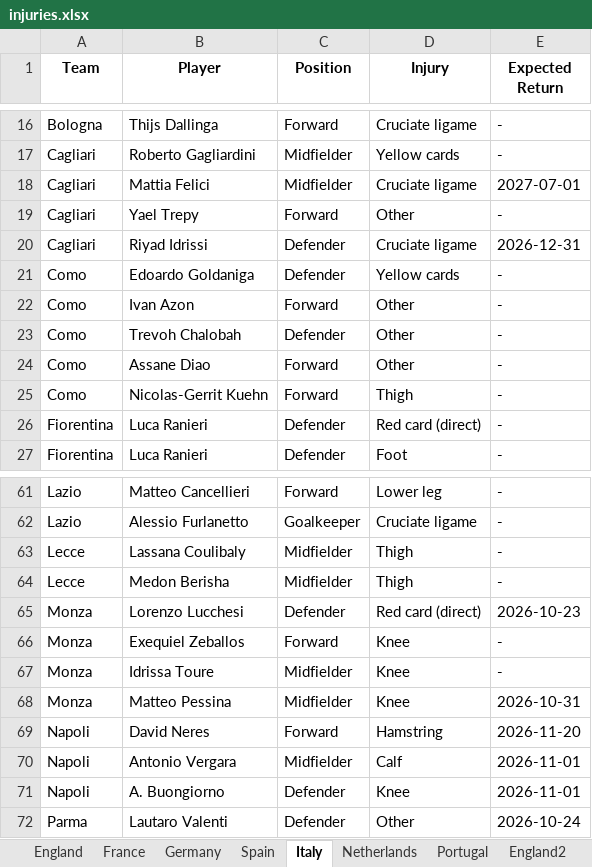
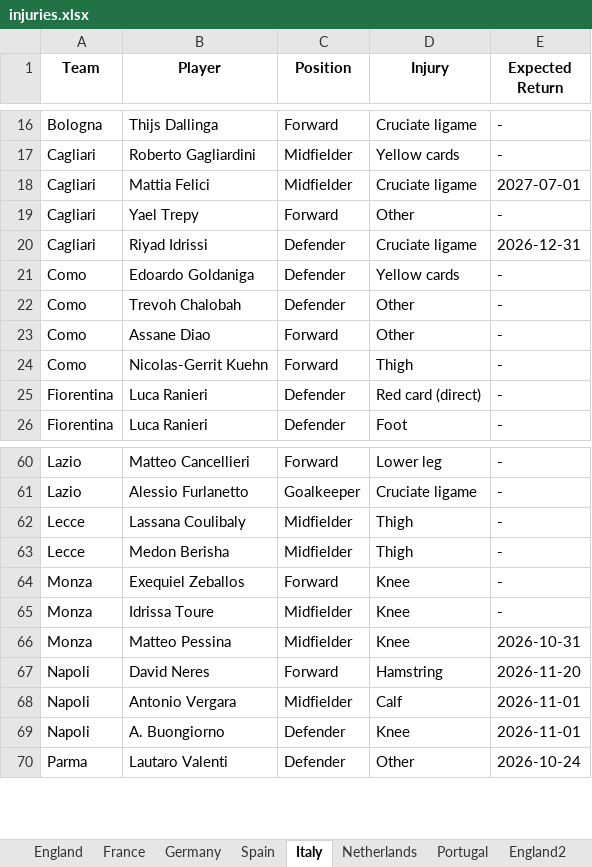
Before and after one commit to Uttam2007110/Football-Projections, an Excel workbook: whoscored/injuries.xlsx, sheet Italy, drawn as a sheet; only a part is shown, gaps mark what is left out; values as stored, in another font and other column widths than the file's, no borders; the diff names each change by its address in the sheet, - before the commit and + after, or states it on an @@ line.

```diff
--- a/whoscored/injuries.xlsx (sheet Italy)
+++ b/whoscored/injuries.xlsx (sheet Italy)
-row 22: Como | Ivan Azon | Forward | Other | -
-row 65: Monza | Lorenzo Lucchesi | Defender | Red card (direct) | 2026-10-23
```
Also changed, not shown: sheet Spain, sheet England, sheet France, sheet Germany, 1 other file.
